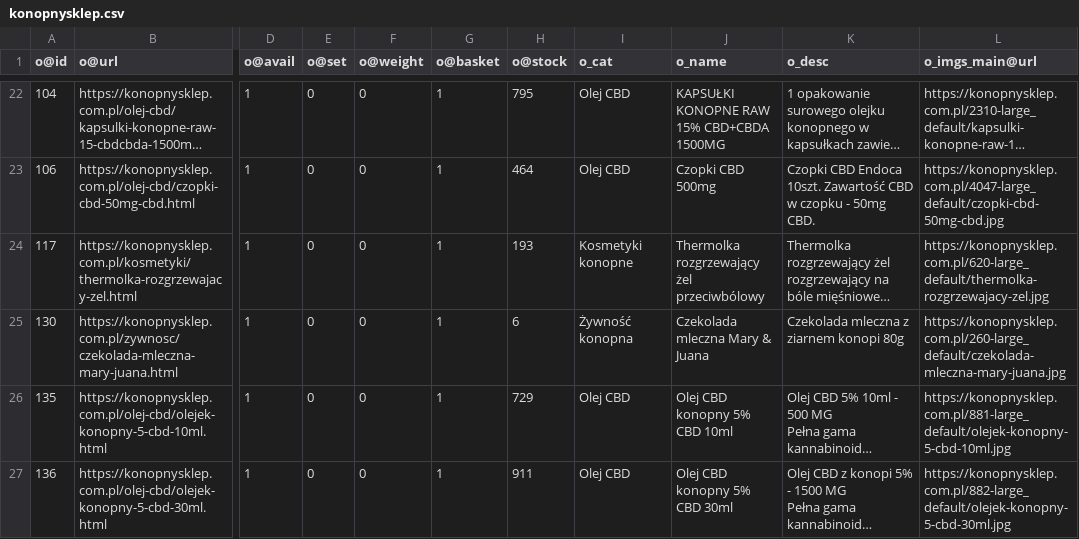
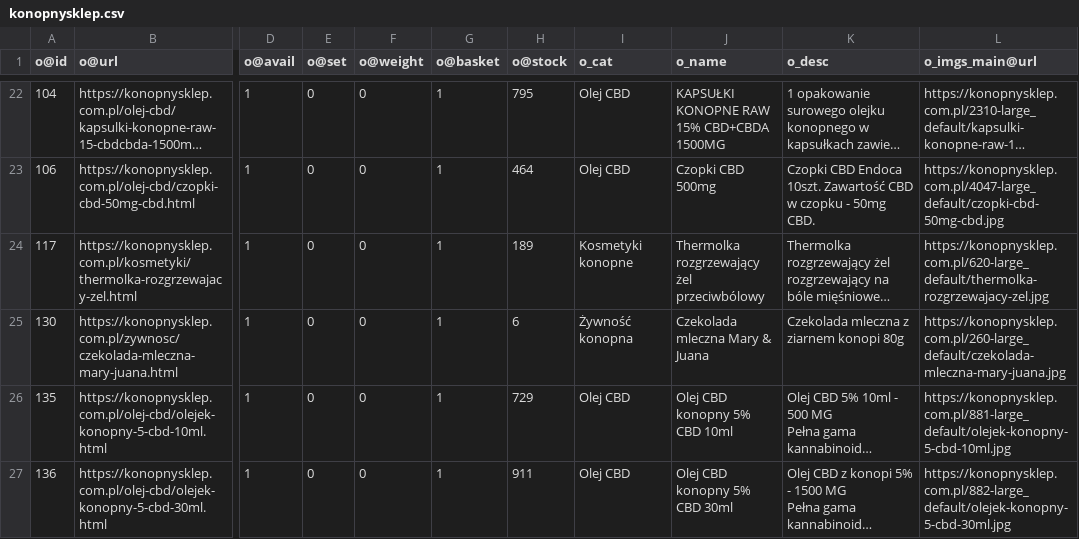
Before and after one commit to mgamerszone/xml-to-csv-konop, a CSV file: data/konopnysklep.csv, drawn as a sheet; only a part is shown, gaps mark what is left out; long unchanged cells end in …; the diff names each change by its address in the sheet, - before the commit and + after, or states it on an @@ line.

```diff
--- a/data/konopnysklep.csv
+++ b/data/konopnysklep.csv
-H24 (o@stock): 193
+H24 (o@stock): 189
```
